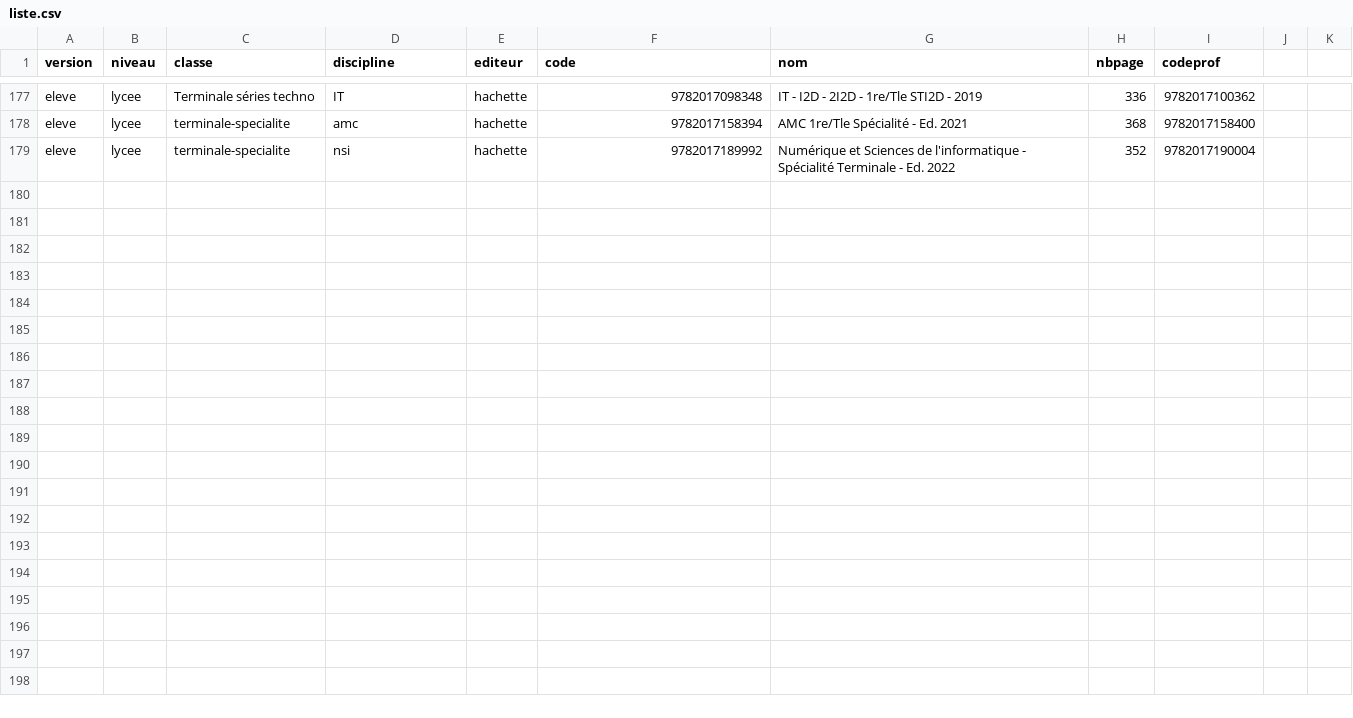
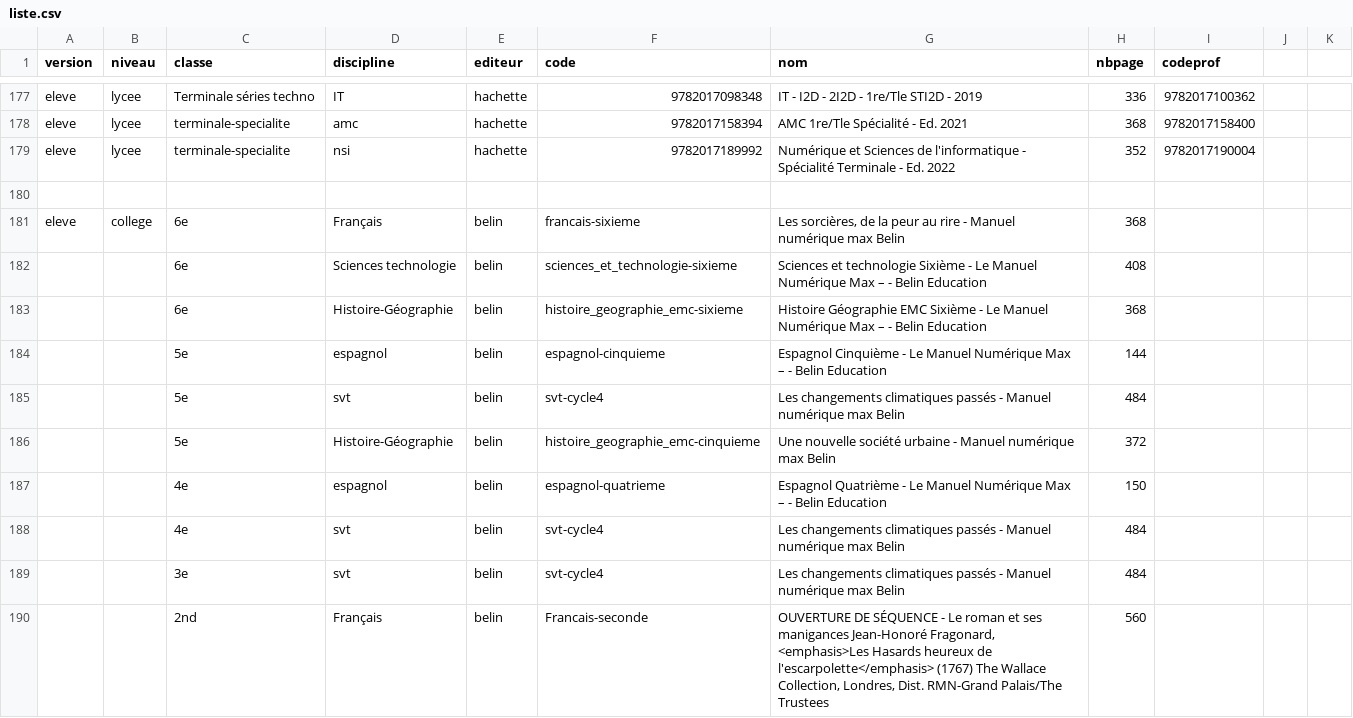
Before and after one commit to W0lfyZRex/TG1, a CSV file: liste.csv, drawn as a sheet; only a part is shown, gaps mark what is left out; the diff covers the shown part only; the diff names each change by its address in the sheet, - before the commit and + after, or states it on an @@ line.

```diff
--- a/liste.csv
+++ b/liste.csv
+row 180: (empty)
+row 181: eleve | college | 6e | Français | belin | francais-sixieme | Les sorcières, de la peur au rire - Manuel numérique max Belin | 368
+row 182:  |  | 6e | Sciences technologie | belin | sciences_et_technologie-sixieme | Sciences et technologie Sixième - Le Manuel Numérique Max – - Belin Education | 408
+row 183:  |  | 6e | Histoire-Géographie | belin | histoire_geographie_emc-sixieme | Histoire Géographie EMC Sixième - Le Manuel Numérique Max – - Belin Education | 368
+row 184:  |  | 5e | espagnol | belin | espagnol-cinquieme | Espagnol Cinquième - Le Manuel Numérique Max – - Belin Education | 144
+row 185:  |  | 5e | svt | belin | svt-cycle4 | Les changements climatiques passés - Manuel numérique max Belin | 484
+row 186:  |  | 5e | Histoire-Géographie | belin | histoire_geographie_emc-cinquieme | Une nouvelle société urbaine - Manuel numérique max Belin | 372
+row 187:  |  | 4e | espagnol | belin | espagnol-quatrieme | Espagnol Quatrième - Le Manuel Numérique Max – - Belin Education | 150
+row 188:  |  | 4e | svt | belin | svt-cycle4 | Les changements climatiques passés - Manuel numérique max Belin | 484
+row 189:  |  | 3e | svt | belin | svt-cycle4 | Les changements climatiques passés - Manuel numérique max Belin | 484
+row 190:  |  | 2nd | Français | belin | Francais-seconde | OUVERTURE DE SÉQUENCE - Le roman et ses manigances Jean-Honoré Fragonard, <emphasis>Les Hasards heureux de l'escarpolette</emphasis> (1767) The Wallace Collection, Londres, Dist. RMN-Grand Palais/The Trustees | 560
```
Also changed, not shown: 11 added rows elsewhere in this file, 21 other files.
